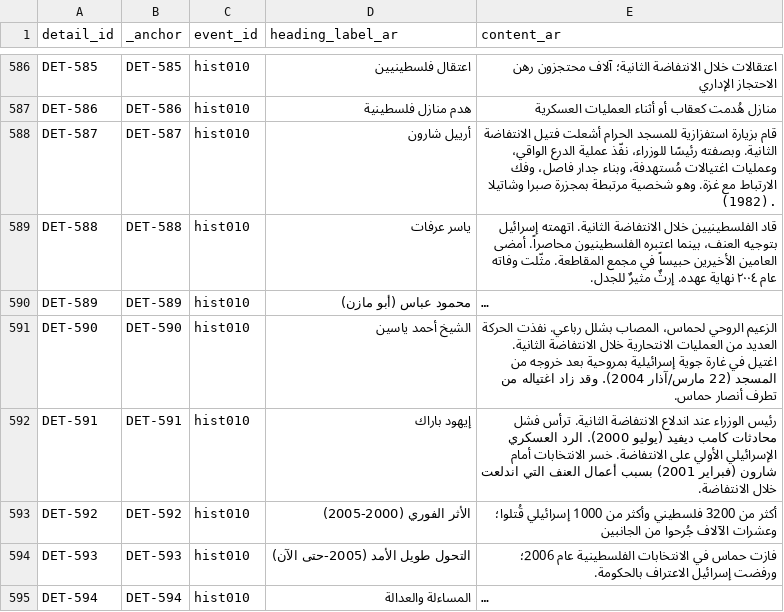
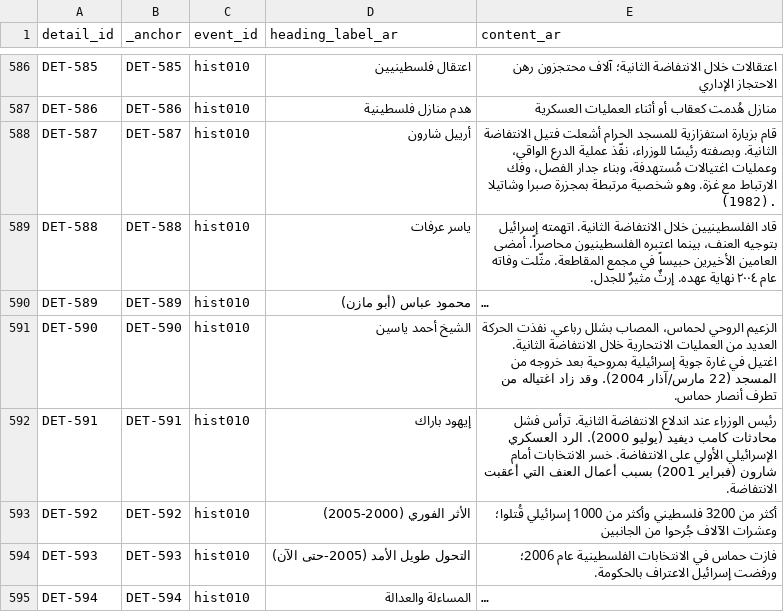
Before and after one commit to PalGenoPedia/PalGenoPedia, a CSV file: Pages/Historical_Massacres/pre/details_ar.csv, drawn as a sheet; only a part is shown, gaps mark what is left out; long unchanged cells end in …; the diff covers the shown part only; the diff names each change by its address in the sheet, - before the commit and + after, or states it on an @@ line.

```diff
--- a/Pages/Historical_Massacres/pre/details_ar.csv
+++ b/Pages/Historical_Massacres/pre/details_ar.csv
-E588 (content_ar): …وبناء جدار فاصل، وفك الارتباط…
+E588 (content_ar): …وبناء جدار الفصل، وفك الارتباط…
-E592 (content_ar): …العنف التي اندلعت خلال الانتفاضة.
+E592 (content_ar): …العنف التي أعقبت الانتفاضة.
```
Also changed, not shown: 132 edited cells elsewhere in this file.
